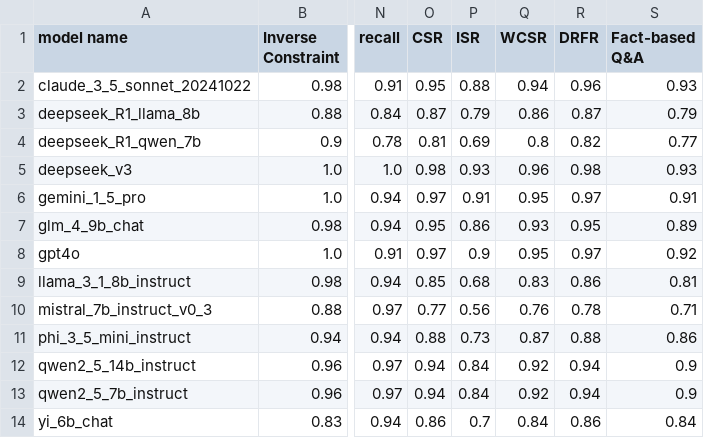
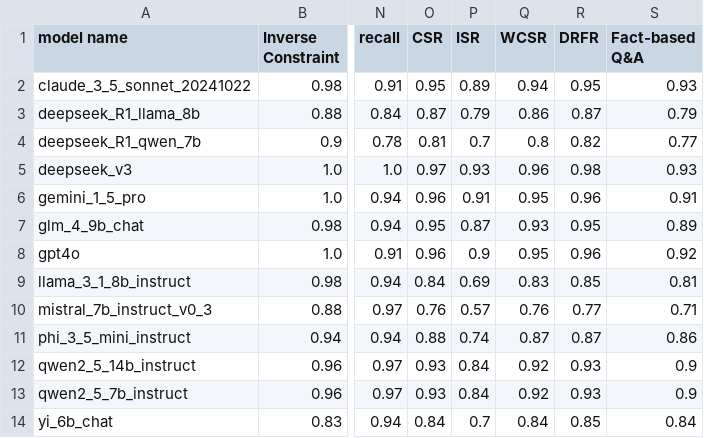
Before and after one commit to MLGroupJLU/StructFlowBench, a CSV file: evaluation/output/score/overall_score.csv, drawn as a sheet; only a part is shown, gaps mark what is left out; the diff names each change by its address in the sheet, - before the commit and + after, or states it on an @@ line.

Commit message:
refine

```diff
--- a/evaluation/output/score/overall_score.csv
+++ b/evaluation/output/score/overall_score.csv
-P2 (ISR): 0.88
+P2 (ISR): 0.89
-R2 (DRFR): 0.96
+R2 (DRFR): 0.95
-P4 (ISR): 0.69
+P4 (ISR): 0.7
-O5 (CSR): 0.98
+O5 (CSR): 0.97
-O6 (CSR): 0.97
+O6 (CSR): 0.96
-R6 (DRFR): 0.97
+R6 (DRFR): 0.96
-P7 (ISR): 0.86
+P7 (ISR): 0.87
-O8 (CSR): 0.97
+O8 (CSR): 0.96
-R8 (DRFR): 0.97
+R8 (DRFR): 0.96
-O9 (CSR): 0.85
+O9 (CSR): 0.84
-P9 (ISR): 0.68
+P9 (ISR): 0.69
-R9 (DRFR): 0.86
+R9 (DRFR): 0.85
-O10 (CSR): 0.77
+O10 (CSR): 0.76
-P10 (ISR): 0.56
+P10 (ISR): 0.57
-R10 (DRFR): 0.78
+R10 (DRFR): 0.77
-P11 (ISR): 0.73
+P11 (ISR): 0.74
-R11 (DRFR): 0.88
+R11 (DRFR): 0.87
-O12:O13 (CSR): 0.94
+O12:O13 (CSR): 0.93
-R12:R13 (DRFR): 0.94
+R12:R13 (DRFR): 0.93
-O14 (CSR): 0.86
+O14 (CSR): 0.84
-R14 (DRFR): 0.86
+R14 (DRFR): 0.85
```
Also changed, not shown: 26 other files.
